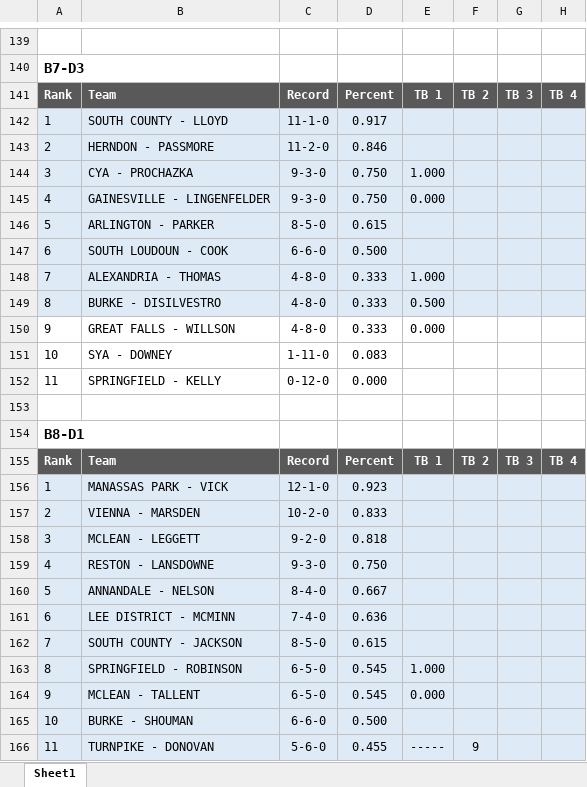
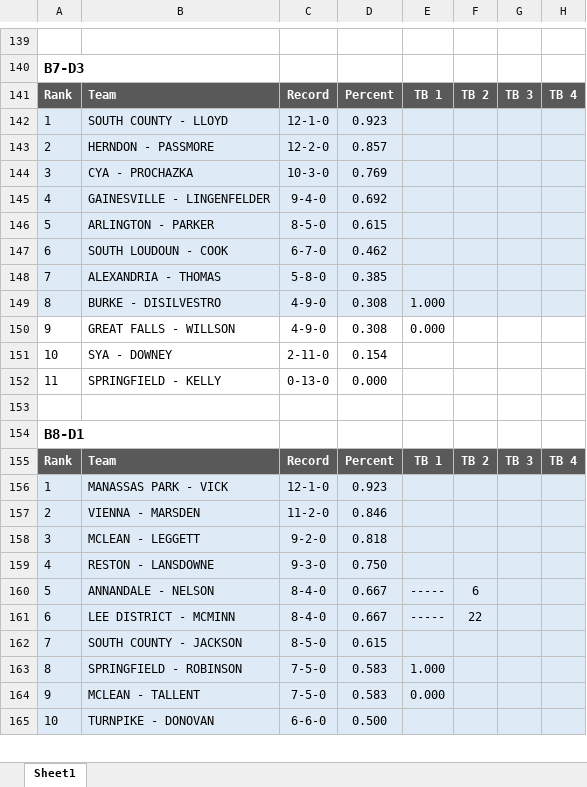
Before and after one commit to jjdm/fcybl, an Excel workbook: docs/FCYBL Rankings.xlsx, sheet Sheet1, drawn as a sheet; only a part is shown, gaps mark what is left out; values as stored, in another font and other column widths than the file's, no borders; removed rows and columns are numbered as before the commit, all else as after; the diff covers the shown part only; the diff names each change by its address in the sheet, - before the commit and + after, or states it on an @@ line.

```diff
--- a/docs/FCYBL Rankings.xlsx (sheet Sheet1)
+++ b/docs/FCYBL Rankings.xlsx (sheet Sheet1)
-C142: 11-1-0
+C142: 12-1-0
-D142: 0.917
+D142: 0.923
-C143: 11-2-0
+C143: 12-2-0
-D143: 0.846
+D143: 0.857
-C144: 9-3-0
+C144: 10-3-0
-D144: 0.750
+D144: 0.769
-E144: 1.000
+E144: (empty)
-C145: 9-3-0
+C145: 9-4-0
-D145: 0.750
+D145: 0.692
-E145: 0.000
+E145: (empty)
-C147: 6-6-0
+C147: 6-7-0
-D147: 0.500
+D147: 0.462
-C148: 4-8-0
+C148: 5-8-0
-D148: 0.333
+D148: 0.385
-E148: 1.000
+E148: (empty)
-C149:C150: 4-8-0
+C149:C150: 4-9-0
-D149:D150: 0.333
+D149:D150: 0.308
-E149: 0.500
+E149: 1.000
-C151: 1-11-0
+C151: 2-11-0
-D151: 0.083
+D151: 0.154
-C152: 0-12-0
+C152: 0-13-0
-C157: 10-2-0
+C157: 11-2-0
-D157: 0.833
+D157: 0.846
-E160:E161: (empty)
+E160:E161: -----
-F160: (empty)
+F160: 6
-C161: 7-4-0
+C161: 8-4-0
-D161: 0.636
+D161: 0.667
-F161: (empty)
+F161: 22
-C163:C164: 6-5-0
+C163:C164: 7-5-0
-D163:D164: 0.545
+D163:D164: 0.583
-B165: BURKE - SHOUMAN
+B165: TURNPIKE - DONOVAN
-row 166: 11 | TURNPIKE - DONOVAN | 5-6-0 | 0.455 | ----- | 9
```
Also changed, not shown: 19 added rows, 18 removed rows and 425 edited cells elsewhere in this sheet, 1 other file.
